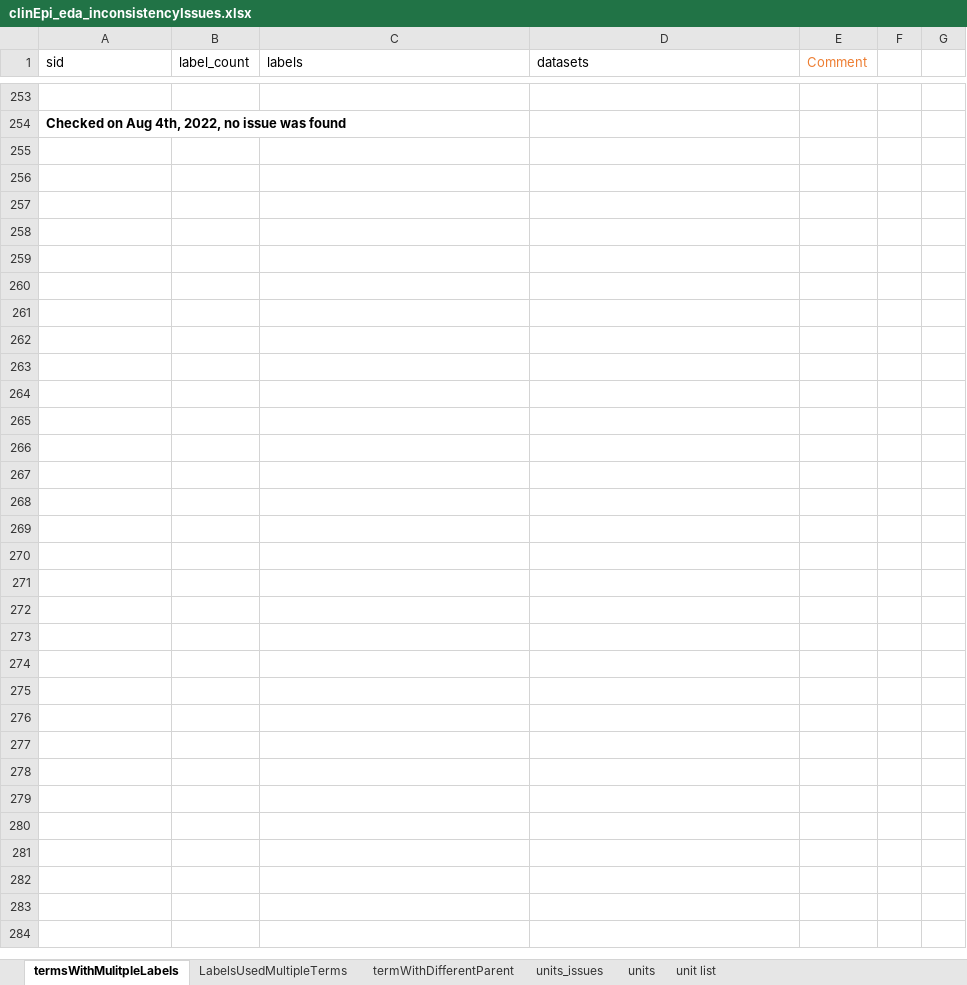
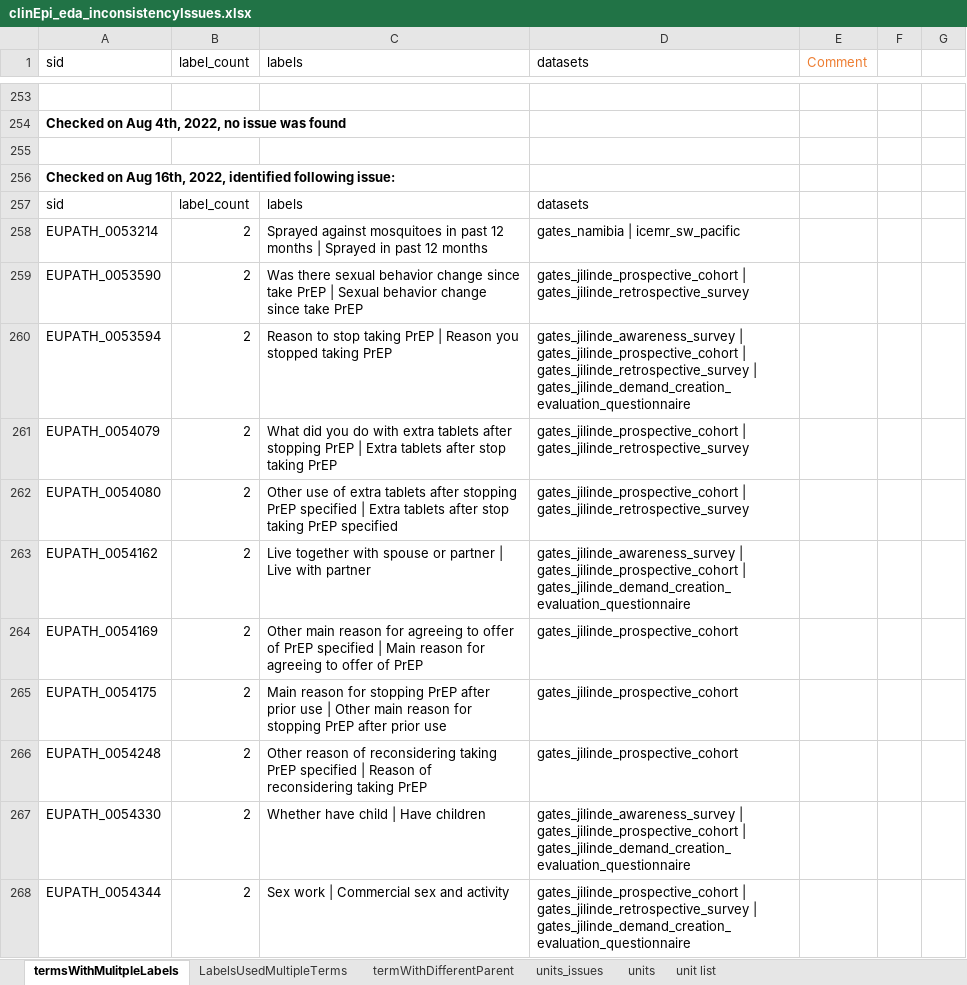
Before and after one commit to VEuPathDB/ApiCommonData, an Excel workbook: Load/ontology/harmonization/clinEpi_eda_inconsistencyIssues.xlsx, sheet termsWithMulitpleLabels, drawn as a sheet; only a part is shown, gaps mark what is left out; values as stored, in another font and other column widths than the file's, no borders; the diff names each change by its address in the sheet, - before the commit and + after, or states it on an @@ line.

Commit message:
added issues found on Aug 16, 2022

```diff
--- a/Load/ontology/harmonization/clinEpi_eda_inconsistencyIssues.xlsx (sheet termsWithMulitpleLabels)
+++ b/Load/ontology/harmonization/clinEpi_eda_inconsistencyIssues.xlsx (sheet termsWithMulitpleLabels)
+row 255: (empty)
+row 256: Checked on Aug 16th, 2022, identified following issue:
+row 257: sid | label_count | labels | datasets
+row 258: EUPATH_0053214 | 2 | Sprayed against mosquitoes in past 12 months | Sprayed in past 12 months | gates_namibia | icemr_sw_pacific
+row 259: EUPATH_0053590 | 2 | Was there sexual behavior change since take PrEP | Sexual behavior change since take PrEP | gates_jilinde_prospective_cohort | gates_jilinde_retrospective_survey
+row 260: EUPATH_0053594 | 2 | Reason to stop taking PrEP | Reason you stopped taking PrEP | gates_jilinde_awareness_survey | gates_jilinde_prospective_cohort | gates_jilinde_retrospective_survey | gates_jilinde_demand_creation_evaluation_questionnaire
+row 261: EUPATH_0054079 | 2 | What did you do with extra tablets after stopping PrEP | Extra tablets after stop taking PrEP | gates_jilinde_prospective_cohort | gates_jilinde_retrospective_survey
+row 262: EUPATH_0054080 | 2 | Other use of extra tablets after stopping PrEP specified | Extra tablets after stop taking PrEP specified | gates_jilinde_prospective_cohort | gates_jilinde_retrospective_survey
+row 263: EUPATH_0054162 | 2 | Live together with spouse or partner | Live with partner | gates_jilinde_awareness_survey | gates_jilinde_prospective_cohort | gates_jilinde_demand_creation_evaluation_questionnaire
+row 264: EUPATH_0054169 | 2 | Other main reason for agreeing to offer of PrEP specified | Main reason for agreeing to offer of PrEP | gates_jilinde_prospective_cohort
+row 265: EUPATH_0054175 | 2 | Main reason for stopping PrEP after prior use | Other main reason for stopping PrEP after prior use | gates_jilinde_prospective_cohort
+row 266: EUPATH_0054248 | 2 | Other reason of reconsidering taking PrEP specified | Reason of reconsidering taking PrEP | gates_jilinde_prospective_cohort
+row 267: EUPATH_0054330 | 2 | Whether have child | Have children | gates_jilinde_awareness_survey | gates_jilinde_prospective_cohort | gates_jilinde_demand_creation_evaluation_questionnaire
+row 268: EUPATH_0054344 | 2 | Sex work | Commercial sex and activity | gates_jilinde_prospective_cohort | gates_jilinde_retrospective_survey | gates_jilinde_demand_creation_evaluation_questionnaire
```
Also changed, not shown: sheet LabelsUsedMultipleTerms, sheet termWithDifferentParent.
